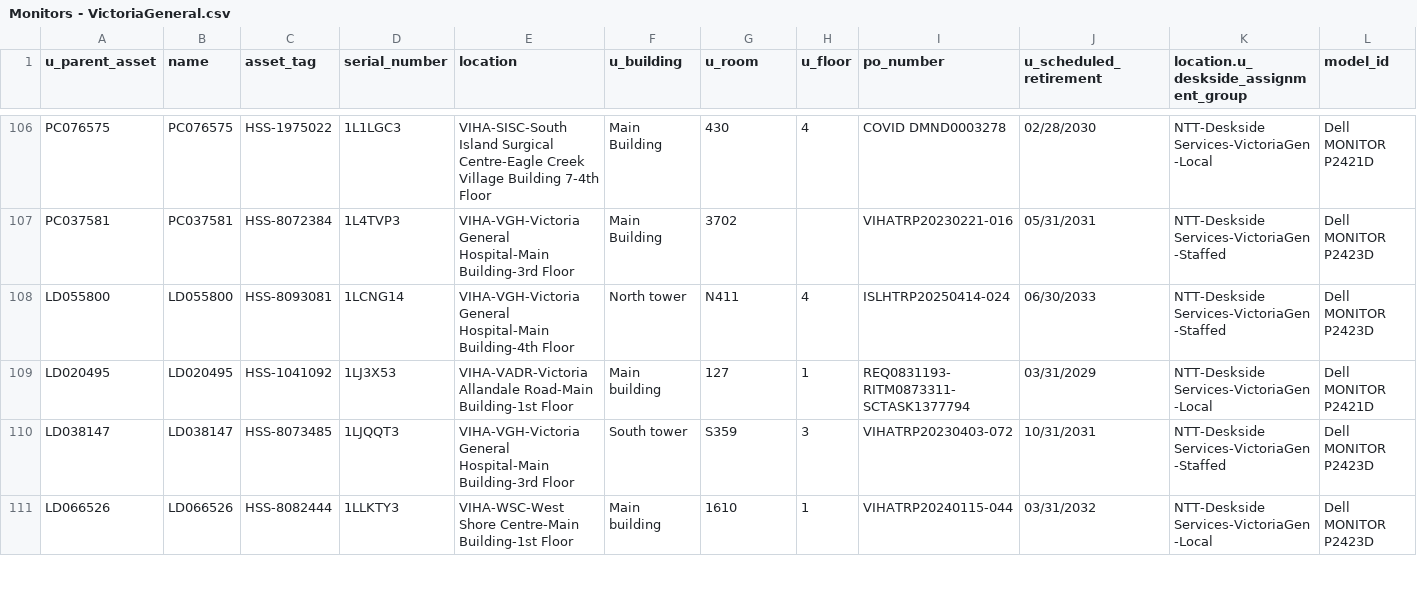
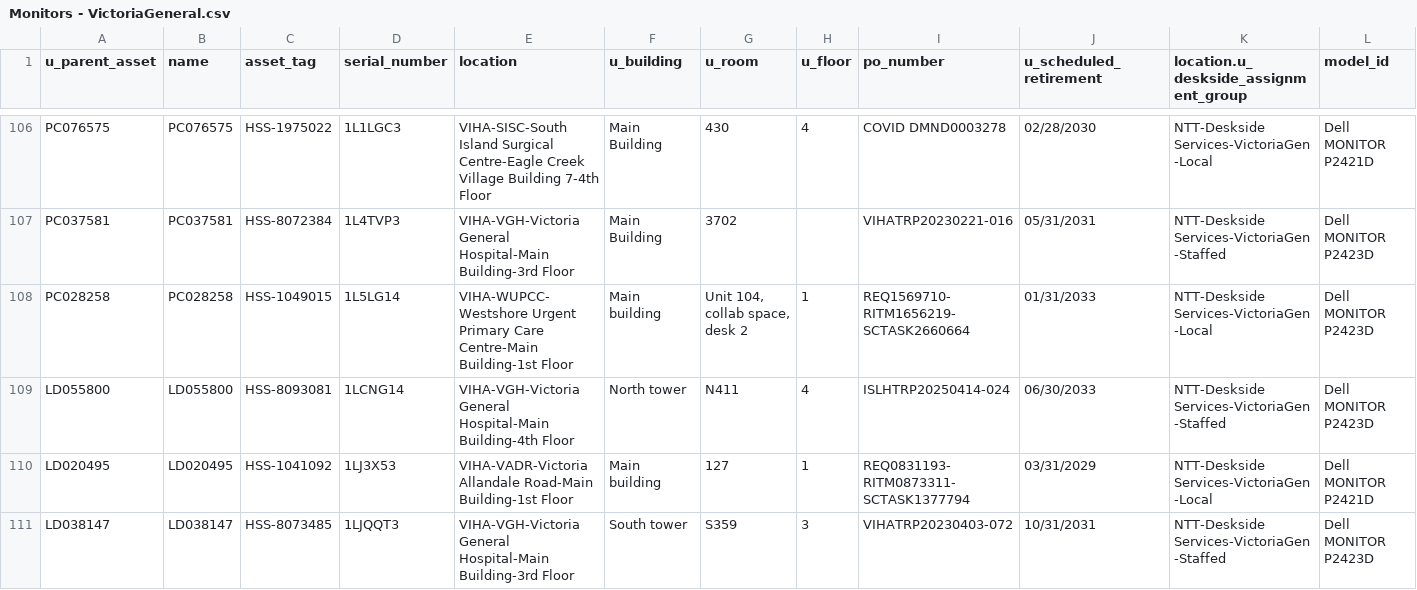
Before and after one commit to digbysa/New-Inventory-Tool-V2, a CSV file: Data/VictoriaGeneral/Monitors - VictoriaGeneral.csv, drawn as a sheet; only a part is shown, gaps mark what is left out; the shorter side is filled out with more unchanged rows; the diff covers the shown part only; the diff names each change by its address in the sheet, - before the commit and + after, or states it on an @@ line.

```diff
--- a/Data/VictoriaGeneral/Monitors - VictoriaGeneral.csv
+++ b/Data/VictoriaGeneral/Monitors - VictoriaGeneral.csv
+row 108: PC028258 | PC028258 | HSS-1049015 | 1L5LG14 | VIHA-WUPCC-Westshore Urgent Primary Care Centre-Main Building-1st Floor | Main building | Unit 104, collab space, desk 2 | 1 | REQ1569710-RITM1656219-SCTASK2660664 | 01/31/2033 | NTT-Deskside Services-VictoriaGen-Local | Dell MONITOR P2423D
```
Also changed, not shown: 4 added rows and 9 edited cells elsewhere in this file, Data/CampbellRiver/Monitors - CampbellRiver.csv, Data/Cowichan/Monitors - Cowichan.csv, 14 other files.
